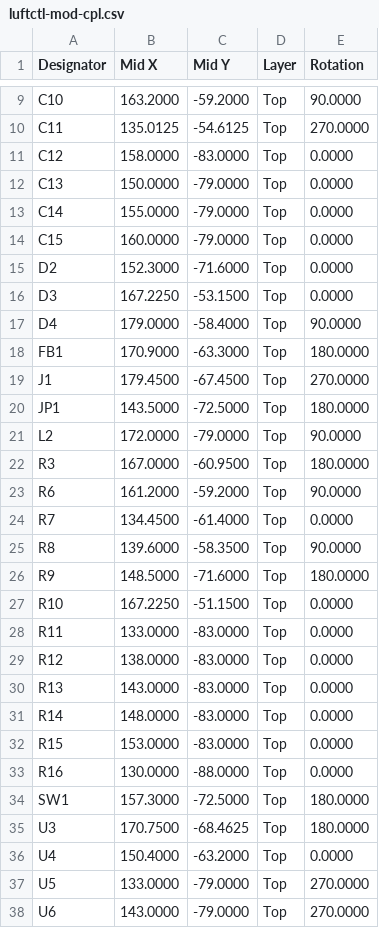
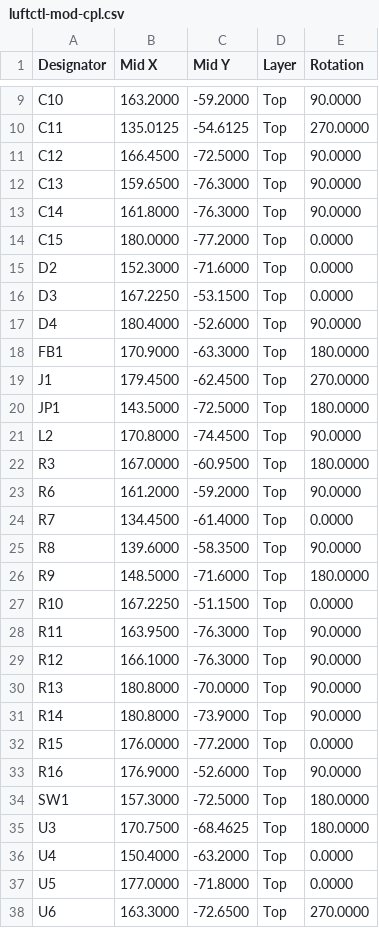
Before and after one commit to ElBob/luftctl, a CSV file: hardware/jlcpcb/production_modified/luftctl-mod-cpl.csv, drawn as a sheet; only a part is shown, gaps mark what is left out; the diff covers the shown part only.

```diff
--- a/hardware/jlcpcb/production_modified/luftctl-mod-cpl.csv
+++ b/hardware/jlcpcb/production_modified/luftctl-mod-cpl.csv
@@ -10,13 +10,13 @@ C10,163.2000,-59.2000,Top,90.0000
 C11,135.0125,-54.6125,Top,270.0000
-C12,158.0000,-83.0000,Top,0.0000
-C13,150.0000,-79.0000,Top,0.0000
-C14,155.0000,-79.0000,Top,0.0000
-C15,160.0000,-79.0000,Top,0.0000
+C12,166.4500,-72.5000,Top,90.0000
+C13,159.6500,-76.3000,Top,90.0000
+C14,161.8000,-76.3000,Top,90.0000
+C15,180.0000,-77.2000,Top,0.0000
 D2,152.3000,-71.6000,Top,0.0000
 D3,167.2250,-53.1500,Top,0.0000
-D4,179.0000,-58.4000,Top,90.0000
+D4,180.4000,-52.6000,Top,90.0000
 FB1,170.9000,-63.3000,Top,180.0000
-J1,179.4500,-67.4500,Top,270.0000
+J1,179.4500,-62.4500,Top,270.0000
 JP1,143.5000,-72.5000,Top,180.0000
-L2,172.0000,-79.0000,Top,90.0000
+L2,170.8000,-74.4500,Top,90.0000
 R3,167.0000,-60.9500,Top,180.0000
@@ -27,8 +27,8 @@ R9,148.5000,-71.6000,Top,180.0000
 R10,167.2250,-51.1500,Top,0.0000
-R11,133.0000,-83.0000,Top,0.0000
-R12,138.0000,-83.0000,Top,0.0000
-R13,143.0000,-83.0000,Top,0.0000
-R14,148.0000,-83.0000,Top,0.0000
-R15,153.0000,-83.0000,Top,0.0000
-R16,130.0000,-88.0000,Top,0.0000
+R11,163.9500,-76.3000,Top,90.0000
+R12,166.1000,-76.3000,Top,90.0000
+R13,180.8000,-70.0000,Top,90.0000
+R14,180.8000,-73.9000,Top,90.0000
+R15,176.0000,-77.2000,Top,0.0000
+R16,176.9000,-52.6000,Top,90.0000
 SW1,157.3000,-72.5000,Top,180.0000
@@ -36,3 +36,3 @@ U3,170.7500,-68.4625,Top,180.0000
 U4,150.4000,-63.2000,Top,0.0000
-U5,133.0000,-79.0000,Top,270.0000
-U6,143.0000,-79.0000,Top,270.0000
+U5,177.0000,-71.8000,Top,0.0000
+U6,163.3000,-72.6500,Top,270.0000
```
Also changed, not shown: 2 edited cells elsewhere in this file, 4 other files.
